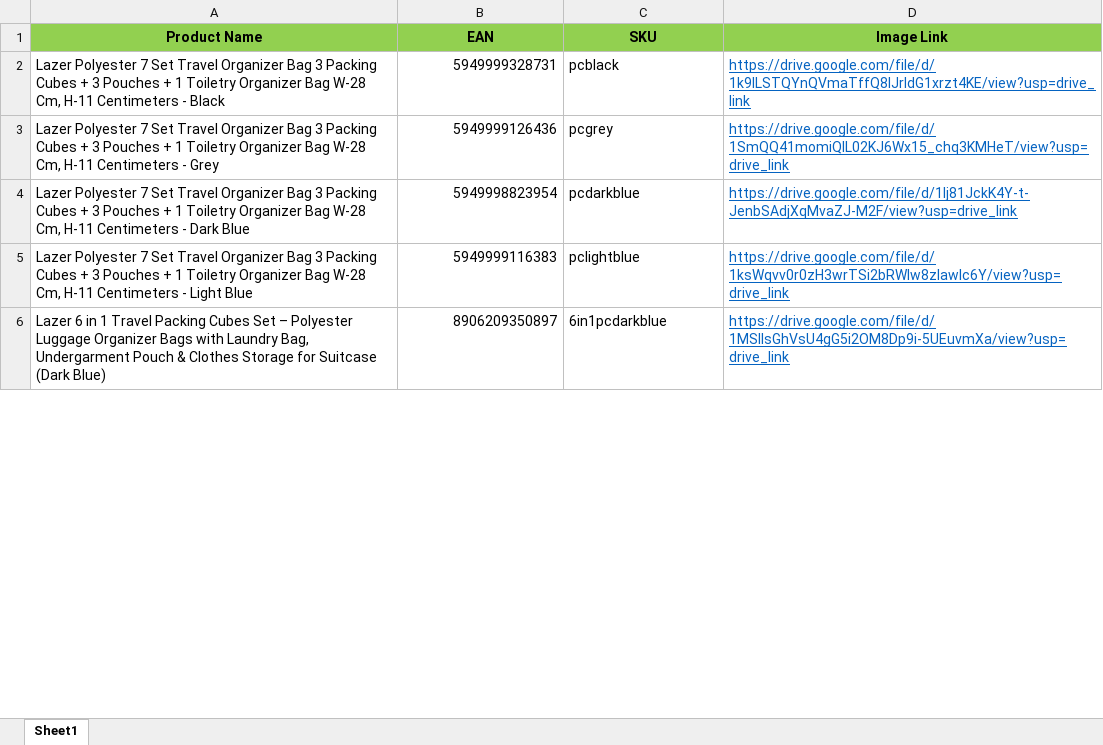
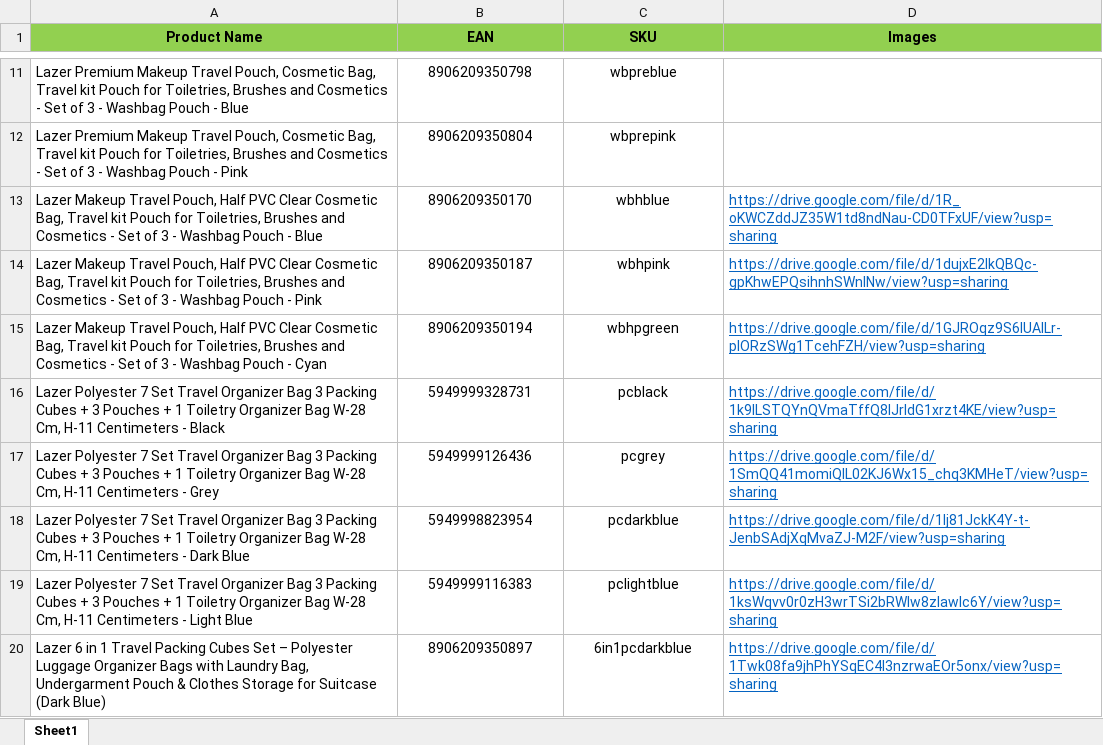
Before and after one commit to Aimubh/EAN_scanner, an Excel workbook: products.xlsx, sheet Sheet1, drawn as a sheet; only a part is shown, gaps mark what is left out; values as stored, in another font and other column widths than the file's, no borders; addresses are those after the commit; the diff covers the shown part only; the diff names each change by its address in the sheet, - before the commit and + after, or states it on an @@ line.

```diff
--- a/products.xlsx (sheet Sheet1)
+++ b/products.xlsx (sheet Sheet1)
-D1: Image Link
+D1: Images
+row 11: Lazer Premium Makeup Travel Pouch, Cosmetic Bag, Travel kit Pouch for Toiletries, Brushes and Cosmetics - Set of 3 - Washbag Pouch - Blue | 8906209350798 | wbpreblue
+row 12: Lazer Premium Makeup Travel Pouch, Cosmetic Bag, Travel kit Pouch for Toiletries, Brushes and Cosmetics - Set of 3 - Washbag Pouch - Pink | 8906209350804 | wbprepink
+row 13: Lazer Makeup Travel Pouch, Half PVC Clear Cosmetic Bag, Travel kit Pouch for Toiletries, Brushes and Cosmetics - Set of 3 - Washbag Pouch - Blue | 8906209350170 | wbhblue | https://drive.google.com/file/d/1R_oKWCZddJZ35W1td8ndNau-CD0TFxUF/view?usp=sharing
+row 14: Lazer Makeup Travel Pouch, Half PVC Clear Cosmetic Bag, Travel kit Pouch for Toiletries, Brushes and Cosmetics - Set of 3 - Washbag Pouch - Pink | 8906209350187 | wbhpink | https://drive.google.com/file/d/1dujxE2IkQBQc-gpKhwEPQsihnhSWnlNw/view?usp=sharing
+row 15: Lazer Makeup Travel Pouch, Half PVC Clear Cosmetic Bag, Travel kit Pouch for Toiletries, Brushes and Cosmetics - Set of 3 - Washbag Pouch - Cyan | 8906209350194 | wbhpgreen | https://drive.google.com/file/d/1GJROqz9S6IUAlLr-pIORzSWg1TcehFZH/view?usp=sharing
-B16:B20 alignment: right
+B16:B20 alignment: center
-C16:C20 alignment: left
+C16:C20 alignment: center
-D16 (Images): https://drive.google.com/file/d/1k9lLSTQYnQVmaTffQ8lJrldG1xrzt4KE/view?usp=drive_link
+D16 (Images): https://drive.google.com/file/d/1k9lLSTQYnQVmaTffQ8lJrldG1xrzt4KE/view?usp=sharing
-D17 (Images): https://drive.google.com/file/d/1SmQQ41momiQlL02KJ6Wx15_chq3KMHeT/view?usp=drive_link
+D17 (Images): https://drive.google.com/file/d/1SmQQ41momiQlL02KJ6Wx15_chq3KMHeT/view?usp=sharing
-D18 (Images): https://drive.google.com/file/d/1Ij81JckK4Y-t-JenbSAdjXqMvaZJ-M2F/view?usp=drive_link
+D18 (Images): https://drive.google.com/file/d/1Ij81JckK4Y-t-JenbSAdjXqMvaZJ-M2F/view?usp=sharing
-D19 (Images): https://drive.google.com/file/d/1ksWqvv0r0zH3wrTSi2bRWlw8zIawlc6Y/view?usp=drive_link
+D19 (Images): https://drive.google.com/file/d/1ksWqvv0r0zH3wrTSi2bRWlw8zIawlc6Y/view?usp=sharing
-D20 (Images): https://drive.google.com/file/d/1MSllsGhVsU4gG5i2OM8Dp9i-5UEuvmXa/view?usp=drive_link
+D20 (Images): https://drive.google.com/file/d/1Twk08fa9jhPhYSqEC4l3nzrwaEOr5onx/view?usp=sharing
```
Also changed, not shown: 201 added rows, 6 edited cells and cell formats elsewhere in this sheet, 2 other files.
